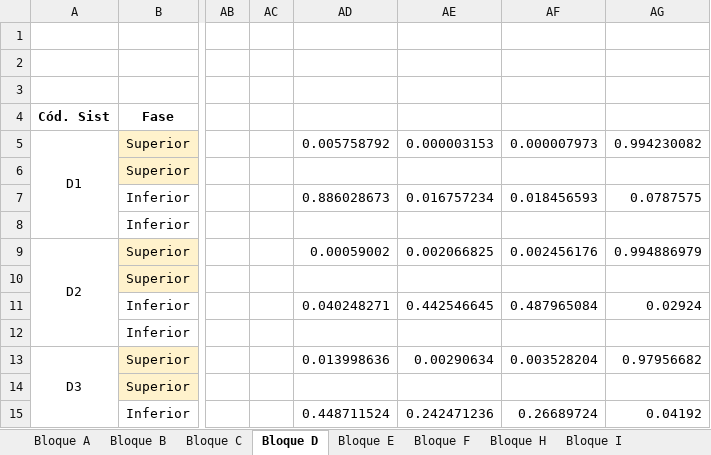
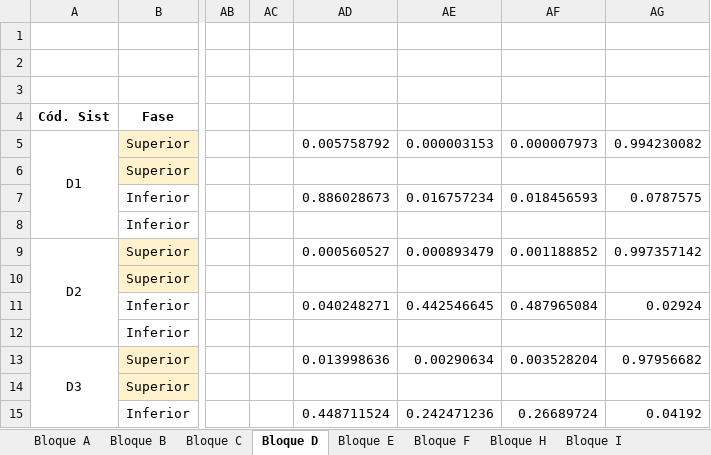
Before and after one commit to step-group/picos-gc, an Excel workbook: Sistemas ternarios_MF_filled.xlsx, sheet Bloque D, drawn as a sheet; only a part is shown, gaps mark what is left out; values as stored, in another font and other column widths than the file's, no borders; the diff names each change by its address in the sheet, - before the commit and + after, or states it on an @@ line.

```diff
--- a/Sistemas ternarios_MF_filled.xlsx (sheet Bloque D)
+++ b/Sistemas ternarios_MF_filled.xlsx (sheet Bloque D)
-AD9: 0.00059002
+AD9: 0.000560527
-AE9: 0.002066825
+AE9: 0.000893479
-AF9: 0.002456176
+AF9: 0.001188852
-AG9: 0.994886979
+AG9: 0.997357142
```
Also changed, not shown: sheet Bloque I, sheet Bloque F.
